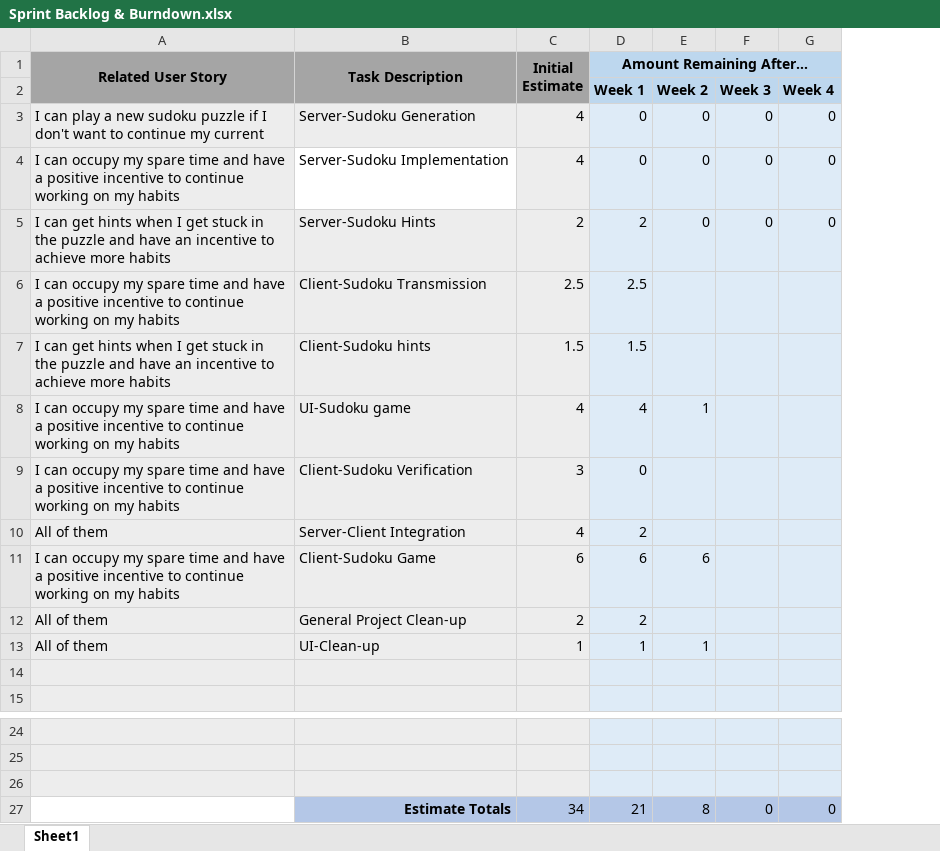
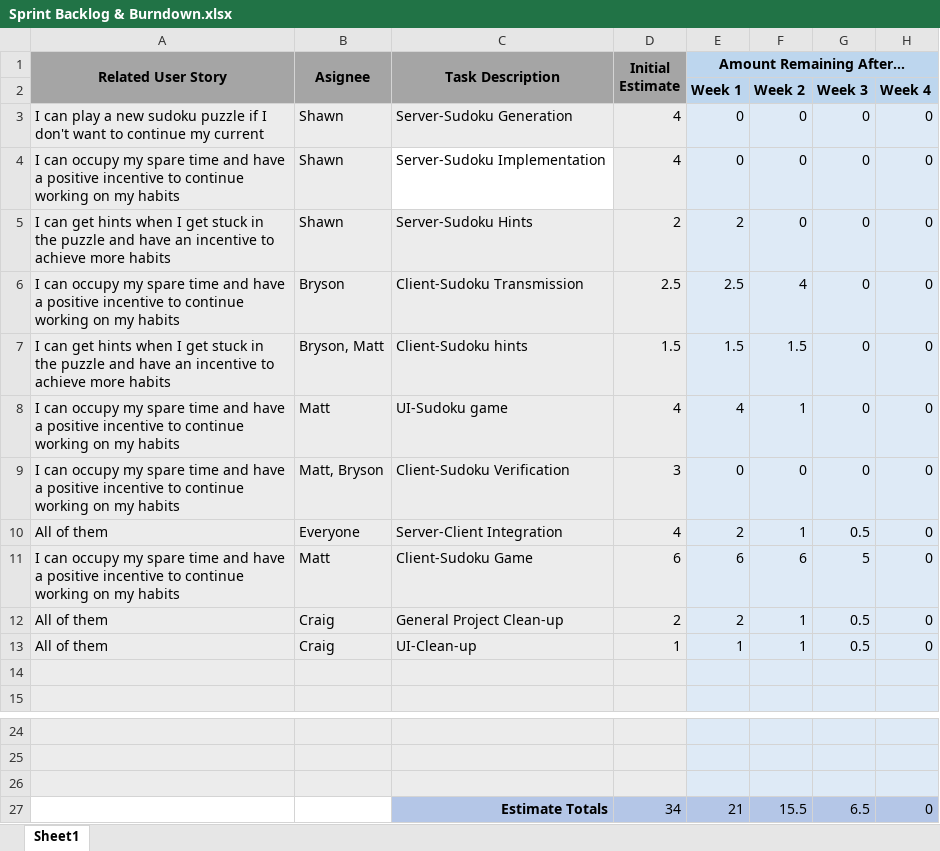
Before and after one commit to JACorley1/UWG-SE2-Spring22-Team1, an Excel workbook: sprints/sprint3/Sprint Backlog & Burndown.xlsx, sheet Sheet1, drawn as a sheet; only a part is shown, gaps mark what is left out; values as stored, in another font and other column widths than the file's, no borders; charts and pictures not drawn; addresses are those after the commit; the diff names each change by its address in the sheet, - before the commit and + after, or states it on an @@ line.

Commit message:
Update Sprint Backlog & Burndown.xlsx
Updates backlog and burndown chart to reflect the end state of the sprint.

```diff
--- a/sprints/sprint3/Sprint Backlog & Burndown.xlsx (sheet Sheet1)
+++ b/sprints/sprint3/Sprint Backlog & Burndown.xlsx (sheet Sheet1)
+column B (Asignee), rows 3-13: Shawn | Shawn | Shawn | Bryson | Bryson, Matt | Matt | Matt, Bryson | Everyone | Matt | Craig | Craig
-F1:H1 fill: #BDD7EE
+F1:H1 fill: none
-A2 fill: #A5A5A5
+A2 fill: none
-C2:D2 fill: #A5A5A5
+C2:D2 fill: none
-F6: (empty)
+F6: 4
-G6:G9: (empty)
+G6:G9: 0
-H6:H13: (empty)
+H6:H13: 0
-F7: (empty)
+F7: 1.5
-F9: (empty)
+F9: 0
-F10: (empty)
+F10: 1
-G10: (empty)
+G10: 0.5
-G11: (empty)
+G11: 5
-F12: (empty)
+F12: 1
-G12:G13: (empty)
+G12:G13: 0.5
-F27: 8
+F27: 15.5
-G27: 0
+G27: 6.5
```
Also changed, not shown: formulas that keep their value, charts or pictures.
